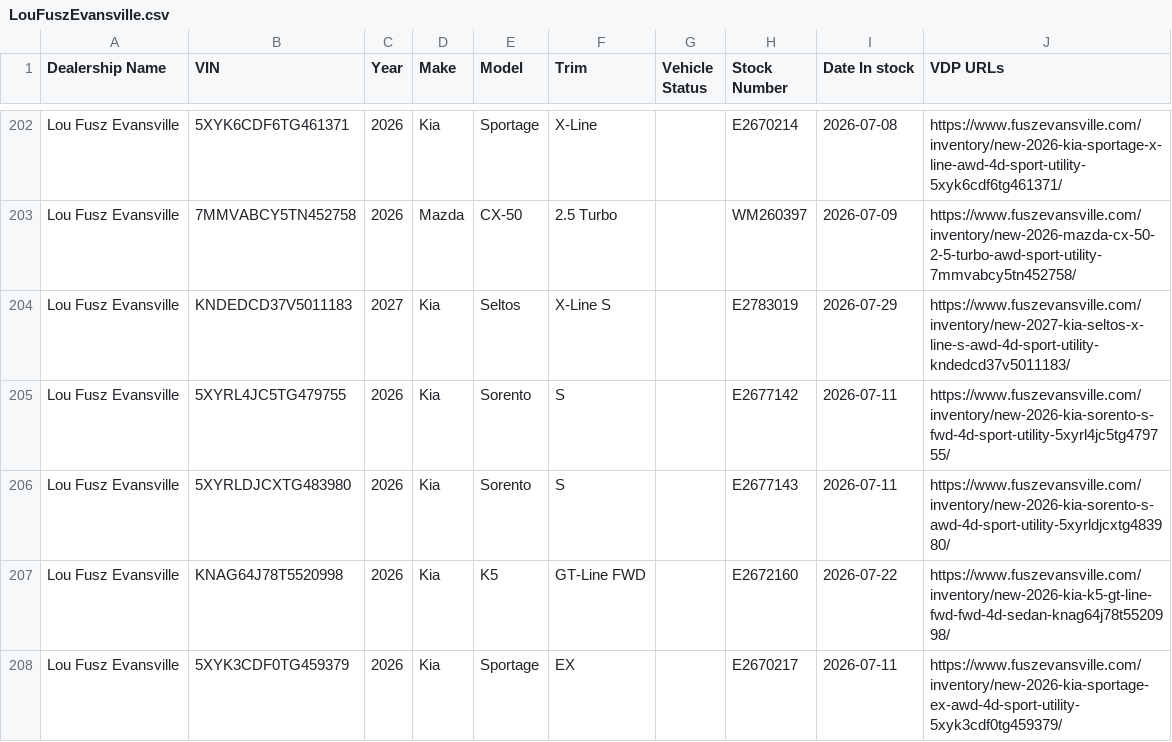
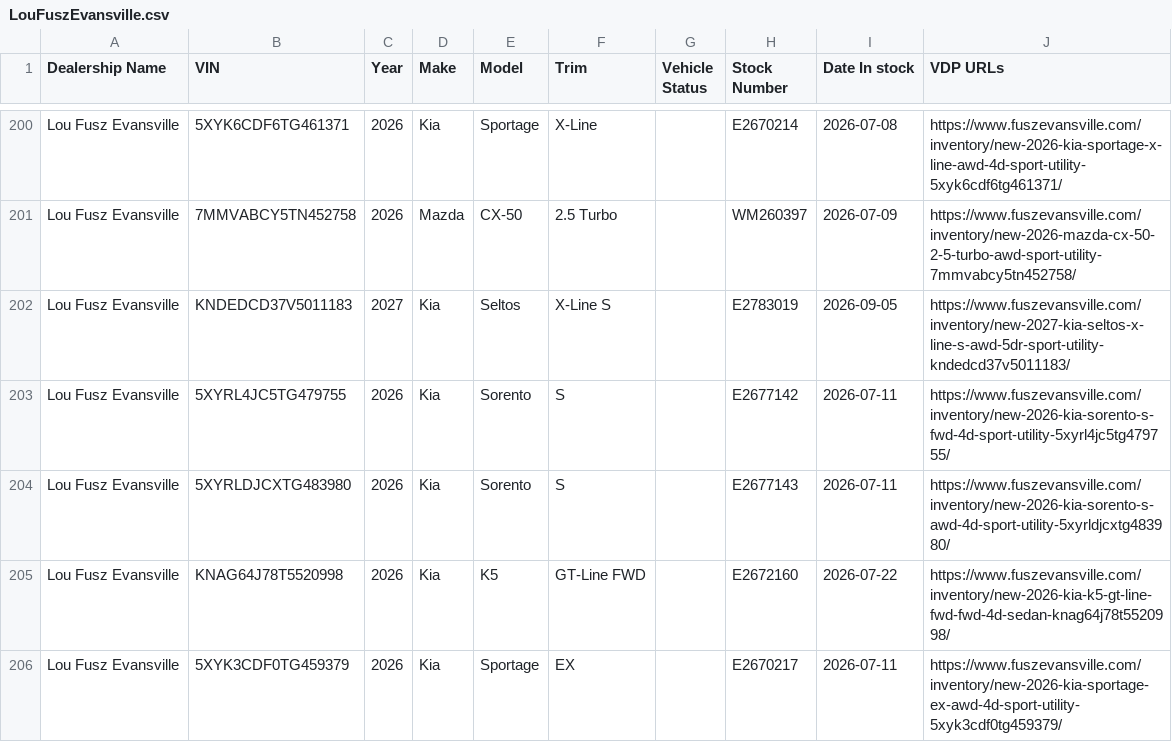
Before and after one commit to JnuruFusz/-lou-fusz-2027-model-pipeline, a CSV file: data/LouFuszEvansville.csv, drawn as a sheet; only a part is shown, gaps mark what is left out; the diff covers the shown part only.

```diff
--- a/data/LouFuszEvansville.csv
+++ b/data/LouFuszEvansville.csv
@@ -203,3 +201,3 @@
 "Lou Fusz Evansville",7MMVABCY5TN452758,2026,Mazda,CX-50,"2.5 Turbo",,WM260397,2026-07-09,https://www.fuszevansville.com/inventory/new-2026-mazda-cx-50-2-5-turbo-awd-sport-utility-7mmvabcy5tn452758/
-"Lou Fusz Evansville",KNDEDCD37V5011183,2027,Kia,Seltos,"X-Line S",,E2783019,2026-07-29,https://www.fuszevansville.com/inventory/new-2027-kia-seltos-x-line-s-awd-4d-sport-utility-kndedcd37v5011183/
+"Lou Fusz Evansville",KNDEDCD37V5011183,2027,Kia,Seltos,"X-Line S",,E2783019,2026-09-05,https://www.fuszevansville.com/inventory/new-2027-kia-seltos-x-line-s-awd-5dr-sport-utility-kndedcd37v5011183/
 "Lou Fusz Evansville",5XYRL4JC5TG479755,2026,Kia,Sorento,S,,E2677142,2026-07-11,https://www.fuszevansville.com/inventory/new-2026-kia-sorento-s-fwd-4d-sport-utility-5xyrl4jc5tg479755/
```
Also changed, not shown: 6 removed rows and 6 edited cells elsewhere in this file, data/KIAMoline.csv, data/LouFuszKIA.csv, 12 other files.
